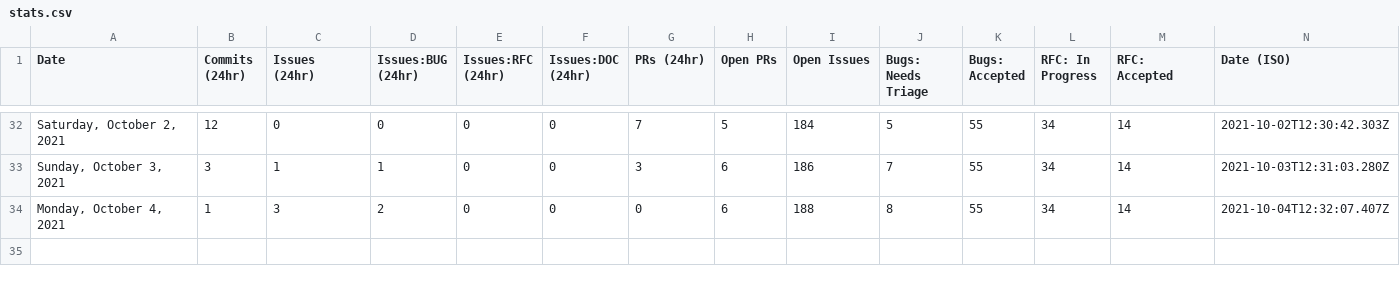
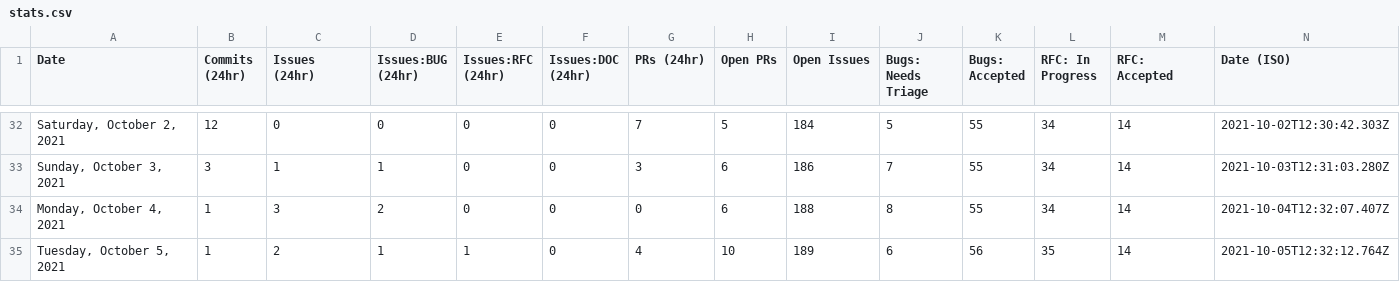
Before and after one commit to akellbl4/astro, a CSV file: scripts/stats/stats.csv, drawn as a sheet; only a part is shown, gaps mark what is left out; the diff names each change by its address in the sheet, - before the commit and + after, or states it on an @@ line.

```diff
--- a/scripts/stats/stats.csv
+++ b/scripts/stats/stats.csv
+row 35: Tuesday, October 5, 2021 | 1 | 2 | 1 | 1 | 0 | 4 | 10 | 189 | 6 | 56 | 35 | 14 | 2021-10-05T12:32:12.764Z
```
